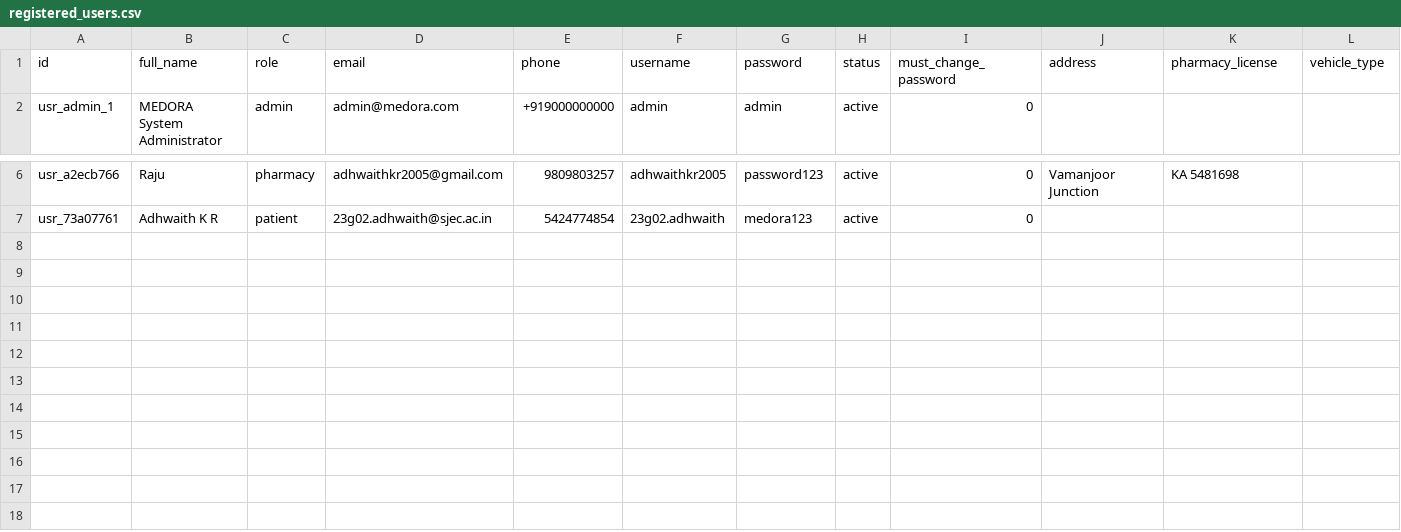
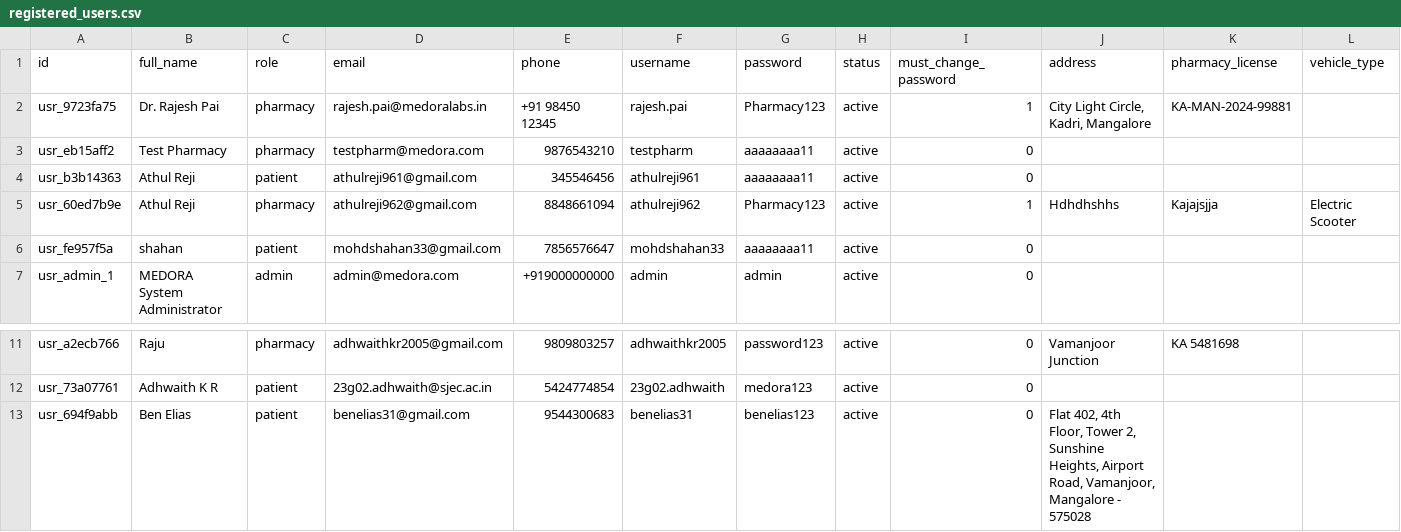
Before and after one commit to Athxl-rreji/MEDORA, a CSV file: backend/datasets/registered_users.csv, drawn as a sheet; only a part is shown, gaps mark what is left out; rows hold the shown columns only; the diff names each change by its address in the sheet, - before the commit and + after, or states it on an @@ line.

```diff
--- a/backend/datasets/registered_users.csv
+++ b/backend/datasets/registered_users.csv
+row 2: usr_9723fa75 | Dr. Rajesh Pai | pharmacy | rajesh.pai@medoralabs.in | +91 98450 12345 | rajesh.pai | Pharmacy123 | active | 1 | City Light Circle, Kadri, Mangalore | KA-MAN-2024-99881
+row 3: usr_eb15aff2 | Test Pharmacy | pharmacy | testpharm@medora.com | 9876543210 | testpharm | aaaaaaaa11 | active | 0
+row 4: usr_b3b14363 | Athul Reji | patient | athulreji961@gmail.com | 345546456 | athulreji961 | aaaaaaaa11 | active | 0
+row 5: usr_60ed7b9e | Athul Reji | pharmacy | athulreji962@gmail.com | 8848661094 | athulreji962 | Pharmacy123 | active | 1 | Hdhdhshhs | Kajajsjja | Electric Scooter
+row 6: usr_fe957f5a | shahan | patient | mohdshahan33@gmail.com | 7856576647 | mohdshahan33 | aaaaaaaa11 | active | 0
+row 13: usr_694f9abb | Ben Elias | patient | benelias31@gmail.com | 9544300683 | benelias31 | benelias123 | active | 0 | Flat 402, 4th Floor, Tower 2, Sunshine Heights, Airport Road, Vamanjoor, Mangalore - 575028
```
Also changed, not shown: 23 other files.
